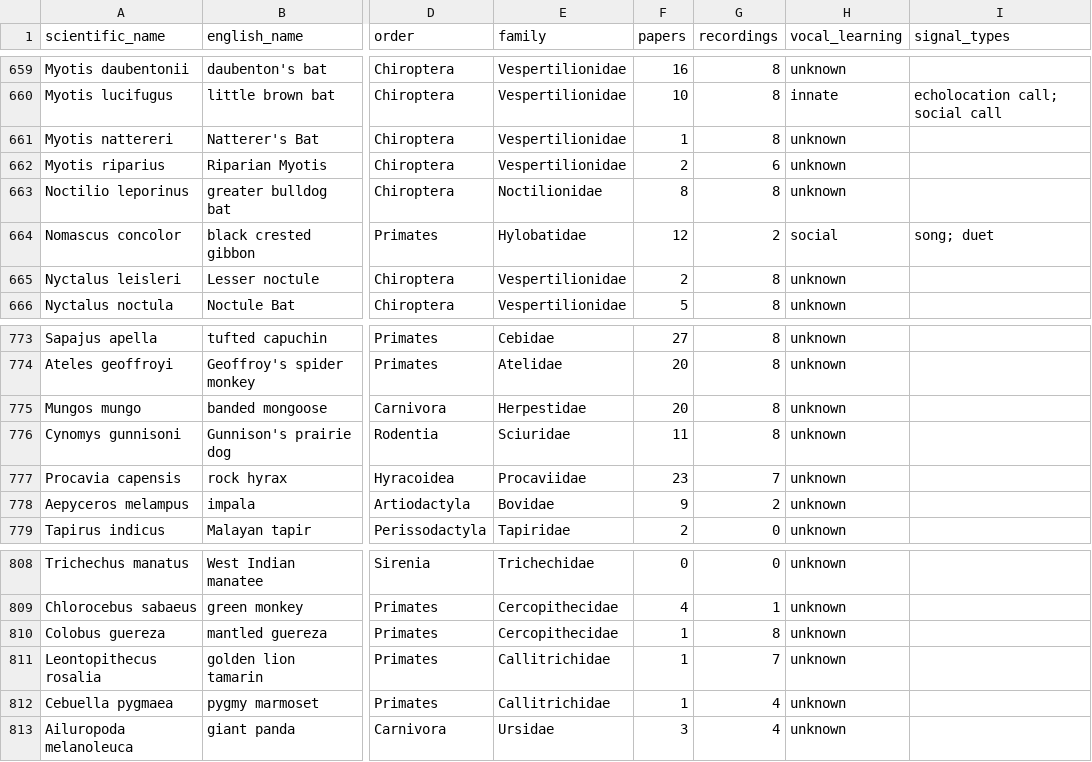
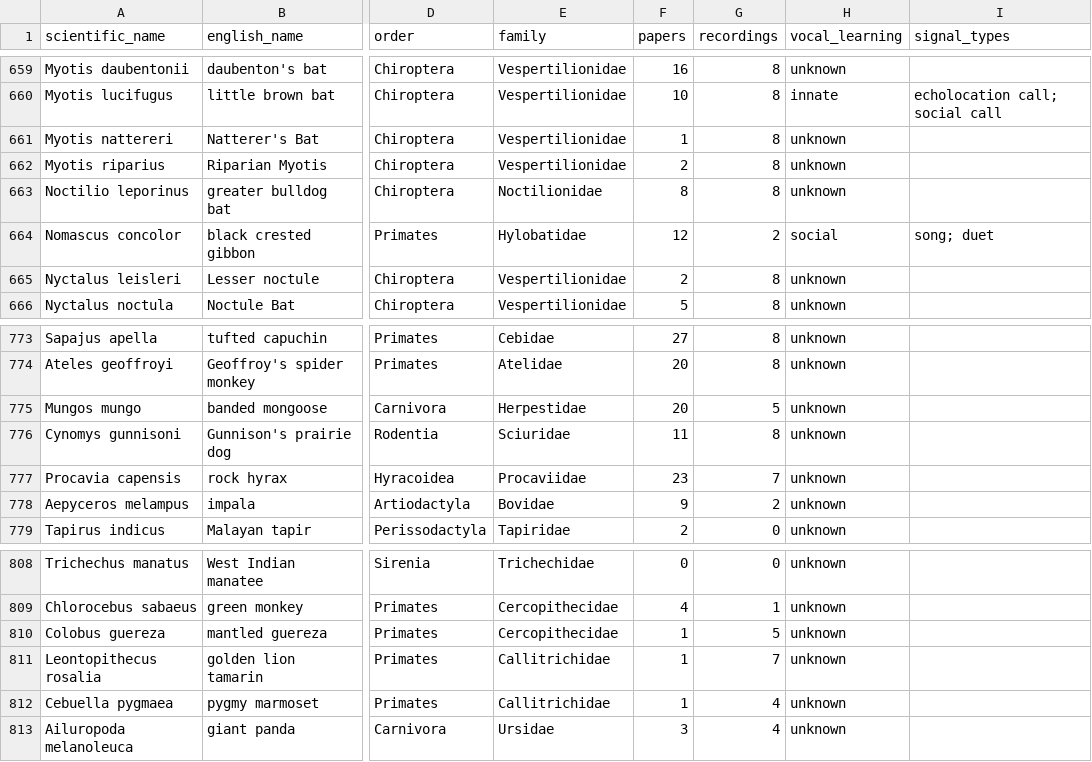
Before and after one commit to antorr91/Zoe.Logos-Graph, a CSV file: outputs/data/export/species.csv, drawn as a sheet; only a part is shown, gaps mark what is left out; the diff names each change by its address in the sheet, - before the commit and + after, or states it on an @@ line.

```diff
--- a/outputs/data/export/species.csv
+++ b/outputs/data/export/species.csv
-G662 (recordings): 6
+G662 (recordings): 8
-G775 (recordings): 8
+G775 (recordings): 5
-G810 (recordings): 8
+G810 (recordings): 5
```
Also changed, not shown: outputs/data/export/papers.csv, 11 other files.
